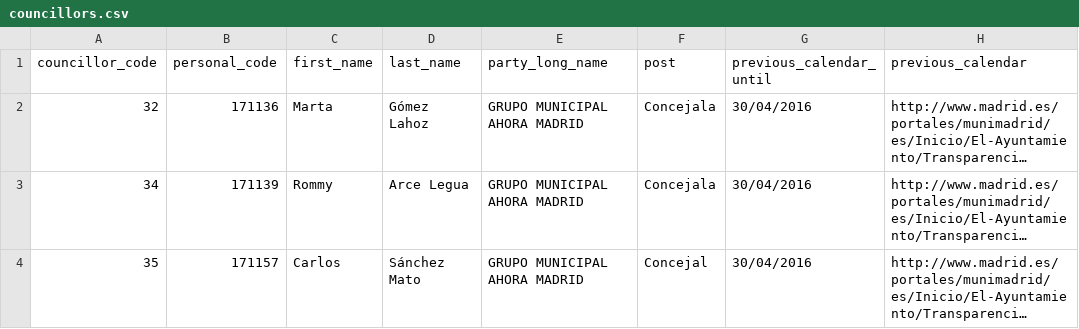
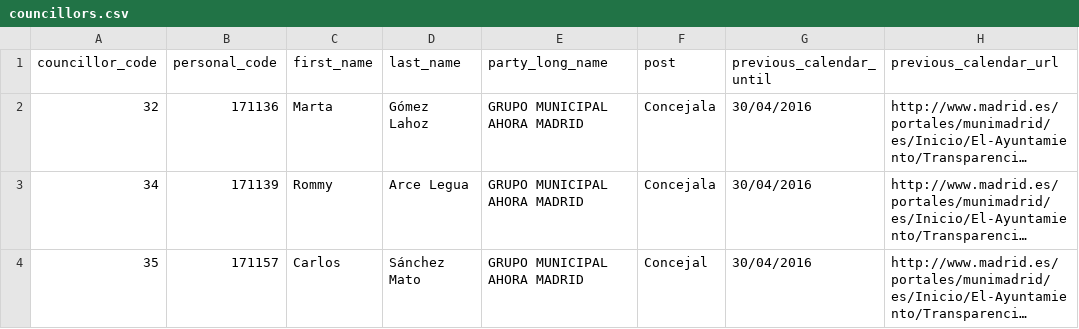
Before and after one commit to wairbut-m2c/transparencia, a CSV file: import-data/councillors.csv, drawn as a sheet; only a part is shown; long unchanged cells end in …; the diff names each change by its address in the sheet, - before the commit and + after, or states it on an @@ line.

Commit message:
renames calendars to calendar_urls

```diff
--- a/import-data/councillors.csv
+++ b/import-data/councillors.csv
-H1: previous_calendar
+H1: previous_calendar_url
```
Also changed, not shown: 5 other files.
